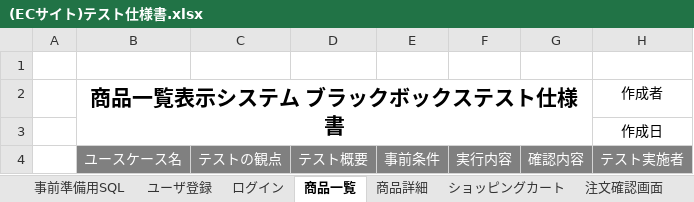
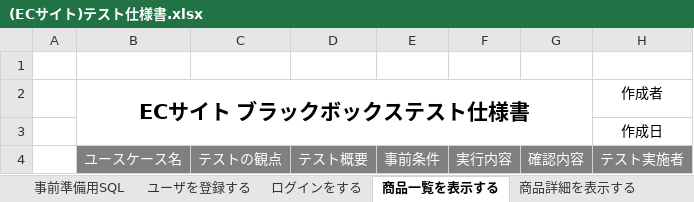
Before and after one commit to igamasayuki/ecsite-project, an Excel workbook: 6.テスト仕様書/(ECサイト)テスト仕様書.xlsx, sheet 商品一覧を表示する, drawn as a sheet; only a part is shown; values as stored, in another font and other column widths than the file's, no borders; the diff names each change by its address in the sheet, - before the commit and + after, or states it on an @@ line.

```diff
--- a/6.テスト仕様書/(ECサイト)テスト仕様書.xlsx (sheet 商品一覧を表示する)
+++ b/6.テスト仕様書/(ECサイト)テスト仕様書.xlsx (sheet 商品一覧を表示する)
-sheet tab: ユーザ登録
+sheet tab: ユーザを登録する
-sheet tab: ログイン
+sheet tab: ログインをする
-sheet tab: 商品一覧
+sheet tab: 商品一覧を表示する
-sheet tab: 商品詳細
+sheet tab: 商品詳細を表示する
-B2: 商品一覧表示システム ブラックボックステスト仕様書
+B2: ECサイト ブラックボックステスト仕様書
```
Also changed, not shown: sheet 注文をする, sheet 注文確認画面を表示する, sheet ログインをする, sheet ショッピングカートを操作する, sheet ユーザを登録する, sheet 商品詳細を表示する, other sheet tabs, 5 other files.
